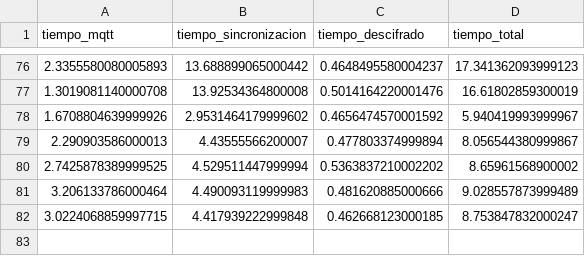
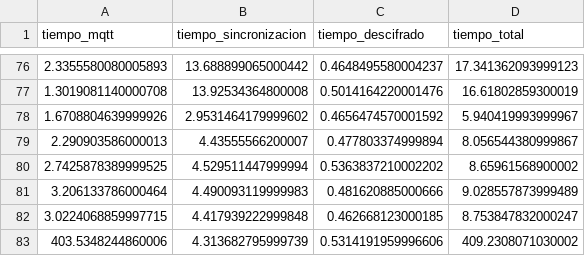
Before and after one commit to ErgoWT/CifradoSlave, a CSV file: Resultados_TLS_KEYSTREAM/tiempo_procesos_esclavo.csv, drawn as a sheet; only a part is shown, gaps mark what is left out.

```diff
--- a/Resultados_TLS_KEYSTREAM/tiempo_procesos_esclavo.csv
+++ b/Resultados_TLS_KEYSTREAM/tiempo_procesos_esclavo.csv
@@ -82 +82,2 @@ tiempo_mqtt,tiempo_sincronizacion,tiempo_descifrado,tiempo_total
 3.0224068859997715,4.417939222999848,0.462668123000185,8.753847832000247
+403.5348244860006,4.313682795999739,0.5314191959996606,409.2308071030002
```
Also changed, not shown: Resultados_TLS_KEYSTREAM/correlacion_original_vs_descifrada.csv.
